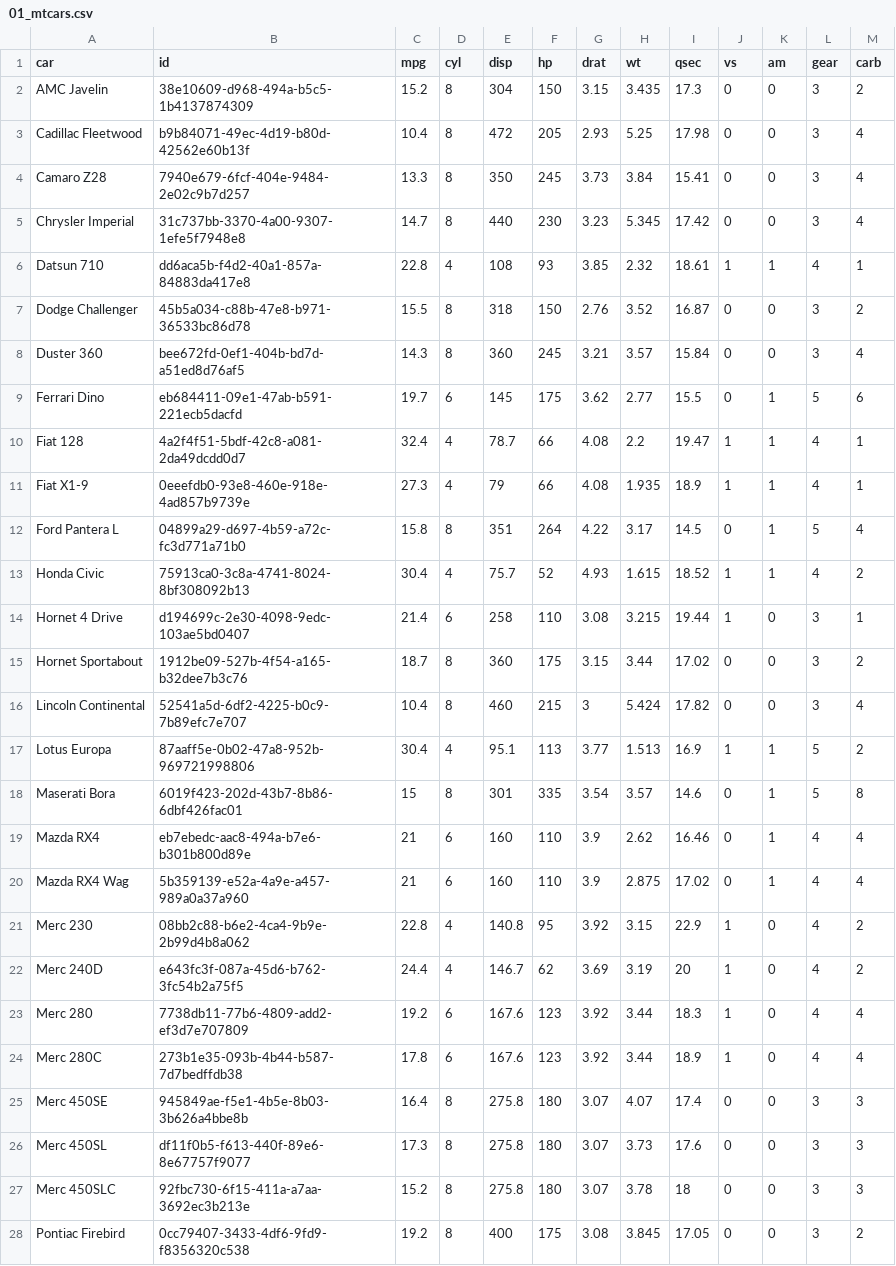
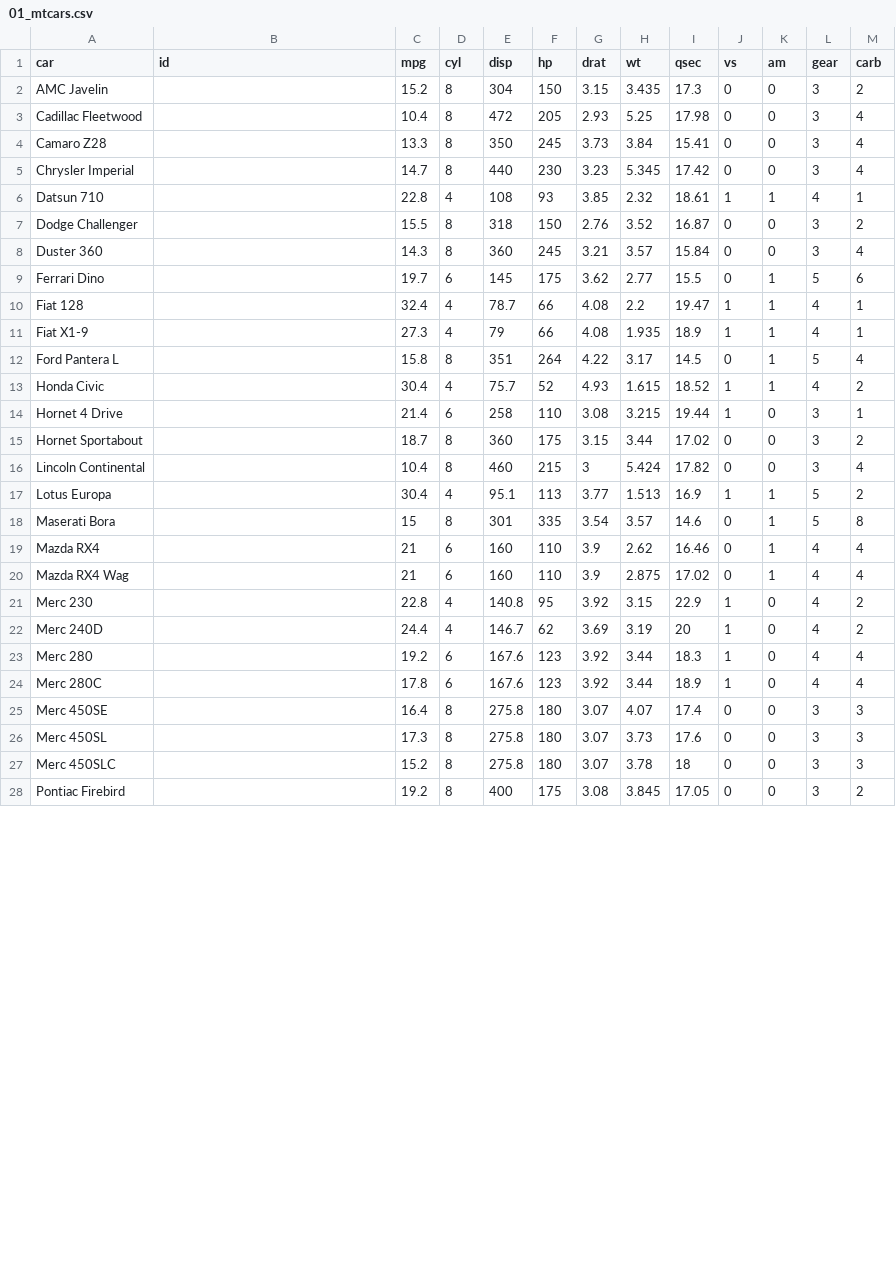
Before and after one commit to joejcollins/wilma-deering, a CSV file: data/refined/cars/01_mtcars.csv, drawn as a sheet; only a part is shown; the diff covers the shown part only.

```diff
--- a/data/refined/cars/01_mtcars.csv
+++ b/data/refined/cars/01_mtcars.csv
@@ -1,28 +1,28 @@
 "car","id","mpg","cyl","disp","hp","drat","wt","qsec","vs","am","gear","carb"
-"AMC Javelin","38e10609-d968-494a-b5c5-1b4137874309",15.2,8,304,150,3.15,3.435,17.3,0,0,3,2
-"Cadillac Fleetwood","b9b84071-49ec-4d19-b80d-42562e60b13f",10.4,8,472,205,2.93,5.25,17.98,0,0,3,4
-"Camaro Z28","7940e679-6fcf-404e-9484-2e02c9b7d257",13.3,8,350,245,3.73,3.84,15.41,0,0,3,4
-"Chrysler Imperial","31c737bb-3370-4a00-9307-1efe5f7948e8",14.7,8,440,230,3.23,5.345,17.42,0,0,3,4
-"Datsun 710","dd6aca5b-f4d2-40a1-857a-84883da417e8",22.8,4,108,93,3.85,2.32,18.61,1,1,4,1
-"Dodge Challenger","45b5a034-c88b-47e8-b971-36533bc86d78",15.5,8,318,150,2.76,3.52,16.87,0,0,3,2
-"Duster 360","bee672fd-0ef1-404b-bd7d-a51ed8d76af5",14.3,8,360,245,3.21,3.57,15.84,0,0,3,4
-"Ferrari Dino","eb684411-09e1-47ab-b591-221ecb5dacfd",19.7,6,145,175,3.62,2.77,15.5,0,1,5,6
-"Fiat 128","4a2f4f51-5bdf-42c8-a081-2da49dcdd0d7",32.4,4,78.7,66,4.08,2.2,19.47,1,1,4,1
-"Fiat X1-9","0eeefdb0-93e8-460e-918e-4ad857b9739e",27.3,4,79,66,4.08,1.935,18.9,1,1,4,1
-"Ford Pantera L","04899a29-d697-4b59-a72c-fc3d771a71b0",15.8,8,351,264,4.22,3.17,14.5,0,1,5,4
-"Honda Civic","75913ca0-3c8a-4741-8024-8bf308092b13",30.4,4,75.7,52,4.93,1.615,18.52,1,1,4,2
-"Hornet 4 Drive","d194699c-2e30-4098-9edc-103ae5bd0407",21.4,6,258,110,3.08,3.215,19.44,1,0,3,1
-"Hornet Sportabout","1912be09-527b-4f54-a165-b32dee7b3c76",18.7,8,360,175,3.15,3.44,17.02,0,0,3,2
-"Lincoln Continental","52541a5d-6df2-4225-b0c9-7b89efc7e707",10.4,8,460,215,3,5.424,17.82,0,0,3,4
-"Lotus Europa","87aaff5e-0b02-47a8-952b-969721998806",30.4,4,95.1,113,3.77,1.513,16.9,1,1,5,2
-"Maserati Bora","6019f423-202d-43b7-8b86-6dbf426fac01",15,8,301,335,3.54,3.57,14.6,0,1,5,8
-"Mazda RX4","eb7ebedc-aac8-494a-b7e6-b301b800d89e",21,6,160,110,3.9,2.62,16.46,0,1,4,4
-"Mazda RX4 Wag","5b359139-e52a-4a9e-a457-989a0a37a960",21,6,160,110,3.9,2.875,17.02,0,1,4,4
-"Merc 230","08bb2c88-b6e2-4ca4-9b9e-2b99d4b8a062",22.8,4,140.8,95,3.92,3.15,22.9,1,0,4,2
-"Merc 240D","e643fc3f-087a-45d6-b762-3fc54b2a75f5",24.4,4,146.7,62,3.69,3.19,20,1,0,4,2
-"Merc 280","7738db11-77b6-4809-add2-ef3d7e707809",19.2,6,167.6,123,3.92,3.44,18.3,1,0,4,4
-"Merc 280C","273b1e35-093b-4b44-b587-7d7bedffdb38",17.8,6,167.6,123,3.92,3.44,18.9,1,0,4,4
-"Merc 450SE","945849ae-f5e1-4b5e-8b03-3b626a4bbe8b",16.4,8,275.8,180,3.07,4.07,17.4,0,0,3,3
-"Merc 450SL","df11f0b5-f613-440f-89e6-8e67757f9077",17.3,8,275.8,180,3.07,3.73,17.6,0,0,3,3
-"Merc 450SLC","92fbc730-6f15-411a-a7aa-3692ec3b213e",15.2,8,275.8,180,3.07,3.78,18,0,0,3,3
-"Pontiac Firebird","0cc79407-3433-4df6-9fd9-f8356320c538",19.2,8,400,175,3.08,3.845,17.05,0,0,3,2
+"AMC Javelin","",15.2,8,304,150,3.15,3.435,17.3,0,0,3,2
+"Cadillac Fleetwood","",10.4,8,472,205,2.93,5.25,17.98,0,0,3,4
+"Camaro Z28","",13.3,8,350,245,3.73,3.84,15.41,0,0,3,4
+"Chrysler Imperial","",14.7,8,440,230,3.23,5.345,17.42,0,0,3,4
+"Datsun 710","",22.8,4,108,93,3.85,2.32,18.61,1,1,4,1
+"Dodge Challenger","",15.5,8,318,150,2.76,3.52,16.87,0,0,3,2
+"Duster 360","",14.3,8,360,245,3.21,3.57,15.84,0,0,3,4
+"Ferrari Dino","",19.7,6,145,175,3.62,2.77,15.5,0,1,5,6
+"Fiat 128","",32.4,4,78.7,66,4.08,2.2,19.47,1,1,4,1
+"Fiat X1-9","",27.3,4,79,66,4.08,1.935,18.9,1,1,4,1
+"Ford Pantera L","",15.8,8,351,264,4.22,3.17,14.5,0,1,5,4
+"Honda Civic","",30.4,4,75.7,52,4.93,1.615,18.52,1,1,4,2
+"Hornet 4 Drive","",21.4,6,258,110,3.08,3.215,19.44,1,0,3,1
+"Hornet Sportabout","",18.7,8,360,175,3.15,3.44,17.02,0,0,3,2
+"Lincoln Continental","",10.4,8,460,215,3,5.424,17.82,0,0,3,4
+"Lotus Europa","",30.4,4,95.1,113,3.77,1.513,16.9,1,1,5,2
+"Maserati Bora","",15,8,301,335,3.54,3.57,14.6,0,1,5,8
+"Mazda RX4","",21,6,160,110,3.9,2.62,16.46,0,1,4,4
+"Mazda RX4 Wag","",21,6,160,110,3.9,2.875,17.02,0,1,4,4
+"Merc 230","",22.8,4,140.8,95,3.92,3.15,22.9,1,0,4,2
+"Merc 240D","",24.4,4,146.7,62,3.69,3.19,20,1,0,4,2
+"Merc 280","",19.2,6,167.6,123,3.92,3.44,18.3,1,0,4,4
+"Merc 280C","",17.8,6,167.6,123,3.92,3.44,18.9,1,0,4,4
+"Merc 450SE","",16.4,8,275.8,180,3.07,4.07,17.4,0,0,3,3
+"Merc 450SL","",17.3,8,275.8,180,3.07,3.73,17.6,0,0,3,3
+"Merc 450SLC","",15.2,8,275.8,180,3.07,3.78,18,0,0,3,3
+"Pontiac Firebird","",19.2,8,400,175,3.08,3.845,17.05,0,0,3,2
```
Also changed, not shown: 5 edited cells elsewhere in this file, data/refined/cars/02_mtcars_with_manufacturer.csv, data/refined/cars/03_mtcars_with_manufacturer_and_ratio.csv, 7 other files.
